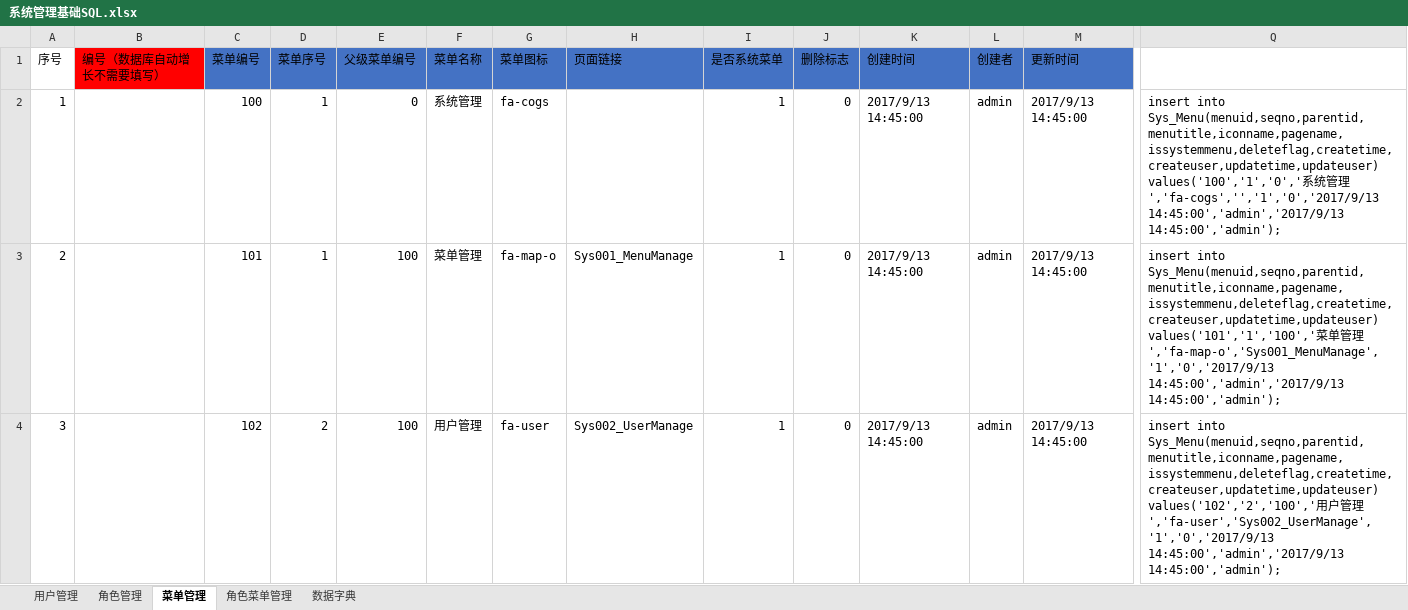
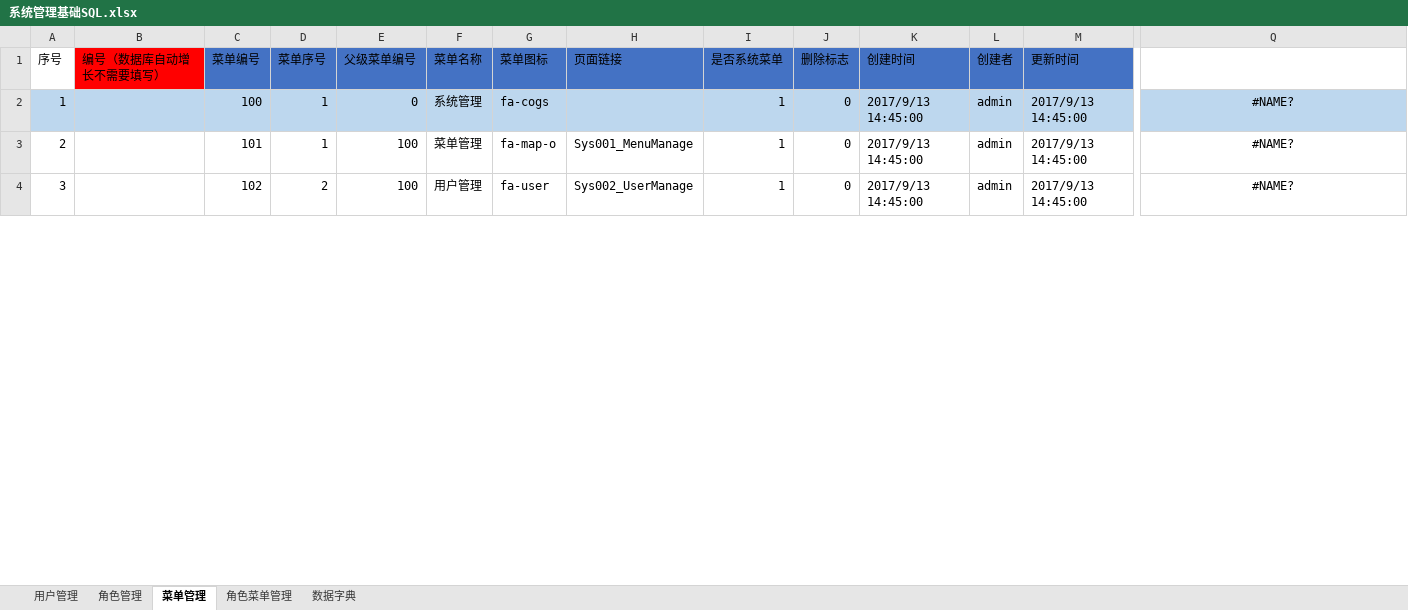
Before and after one commit to muzeyc/DocumentManage, an Excel workbook: 超速购互联网小卖部项目/DB设计/系统管理基础SQL.xlsx, sheet 菜单管理, drawn as a sheet; only a part is shown, gaps mark what is left out; values as stored, in another font and other column widths than the file's, no borders; the diff covers the shown part only; the diff names each change by its address in the sheet, - before the commit and + after, or states it on an @@ line.

Commit message:
提交

```diff
--- a/超速购互联网小卖部项目/DB设计/系统管理基础SQL.xlsx (sheet 菜单管理)
+++ b/超速购互联网小卖部项目/DB设计/系统管理基础SQL.xlsx (sheet 菜单管理)
-A2:Q2 fill: none
+A2:Q2 fill: #BDD7EE
-Q2: insert into Sys_Menu(menuid,seqno,parentid,menutitle,iconname,pagename,issystemmenu,deleteflag,createtime,createuser,updatetime,updateuser) values('100','1','0','系统管理','fa-cogs','','1','0','2017/9/13 14:45:00','admin','2017/9/13 14:45:00','admin');
+Q2: #NAME?
-Q2:Q4 alignment: left
+Q2:Q4 alignment: center
-Q3: insert into Sys_Menu(menuid,seqno,parentid,menutitle,iconname,pagename,issystemmenu,deleteflag,createtime,createuser,updatetime,updateuser) values('101','1','100','菜单管理','fa-map-o','Sys001_MenuManage','1','0','2017/9/13 14:45:00','admin','2017/9/13 14:45:00','admin');
+Q3: #NAME?
-Q4: insert into Sys_Menu(menuid,seqno,parentid,menutitle,iconname,pagename,issystemmenu,deleteflag,createtime,createuser,updatetime,updateuser) values('102','2','100','用户管理','fa-user','Sys002_UserManage','1','0','2017/9/13 14:45:00','admin','2017/9/13 14:45:00','admin');
+Q4: #NAME?
```
Also changed, not shown: 1 removed row, 45 edited cells and cell formats elsewhere in this sheet.
